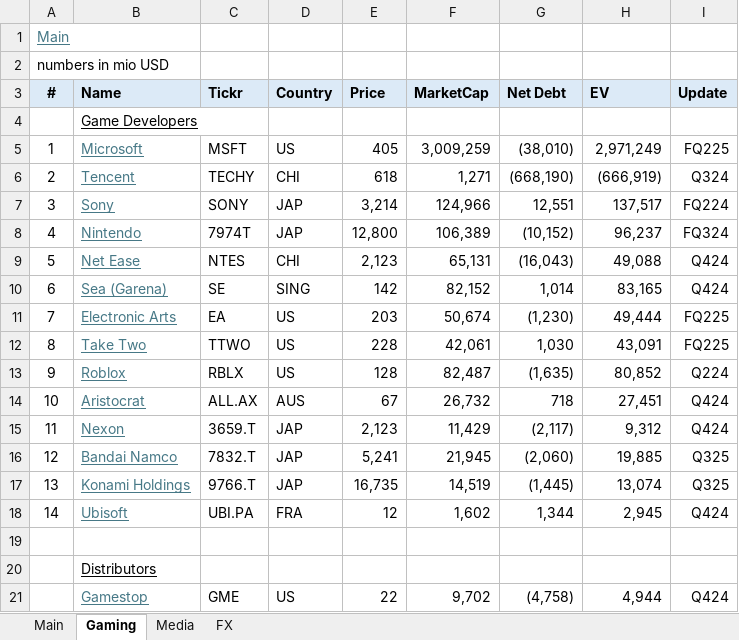
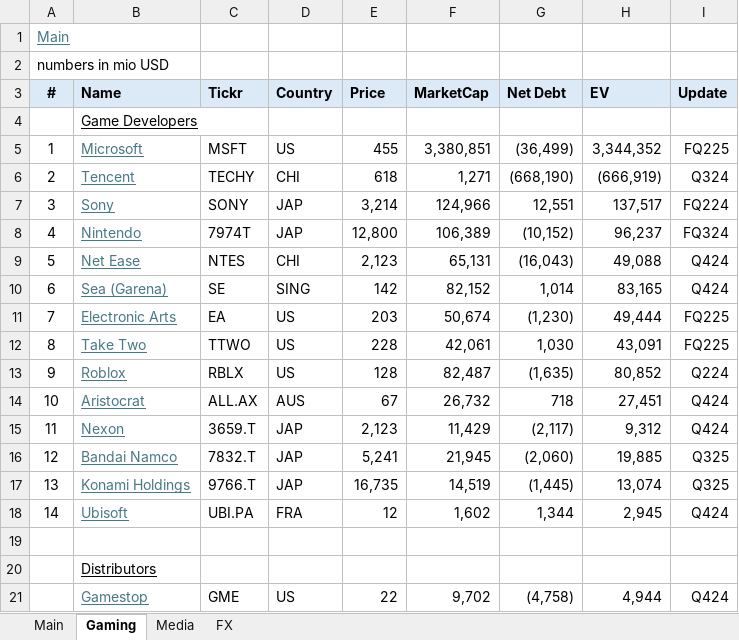
Before and after one commit to oscarsettje/MetaModels, an Excel workbook: Entertainment.xlsx, sheet Gaming, drawn as a sheet; values as stored, in another font and other column widths than the file's, no borders; the diff names each change by its address in the sheet, - before the commit and + after, or states it on an @@ line.

```diff
--- a/Entertainment.xlsx (sheet Gaming)
+++ b/Entertainment.xlsx (sheet Gaming)
-E5 (Price): 405
+E5 (Price): 455
-F5 (MarketCap): 3,009,259
+F5 (MarketCap): 3,380,851
-G5 (Net Debt): (38,010)
+G5 (Net Debt): (36,499)
-H5 (EV): 2,971,249
+H5 (EV): 3,344,352
```
Also changed, not shown: sheet Media, sheet Main, Fashion.xlsx, Hedge Funds (1).xlsx, 5 other files.
